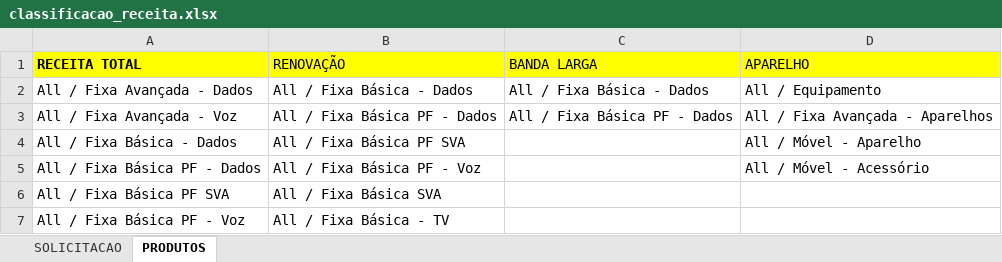
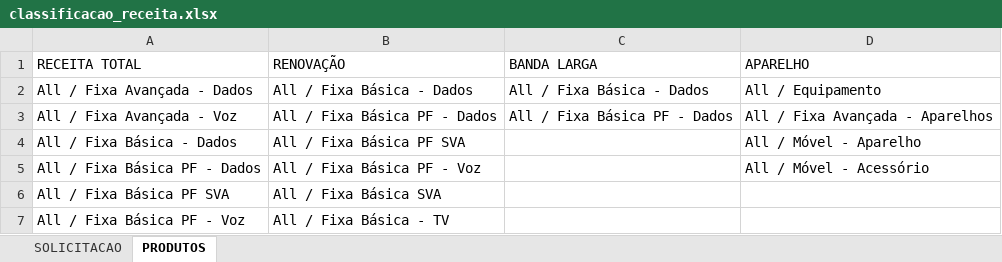
Before and after one commit to isramos90-ops/crm-live-dashboard, an Excel workbook: config/classificacao_receita.xlsx, sheet PRODUTOS, drawn as a sheet; only a part is shown; values as stored, in another font and other column widths than the file's, no borders; the diff names each change by its address in the sheet, - before the commit and + after, or states it on an @@ line.

```diff
--- a/config/classificacao_receita.xlsx (sheet PRODUTOS)
+++ b/config/classificacao_receita.xlsx (sheet PRODUTOS)
-A1:D1 fill: #FFFF00
+A1:D1 fill: none
-A1 bold: on
+A1 bold: off
```
Also changed, not shown: sheet SOLICITACAO, 37 other files.
